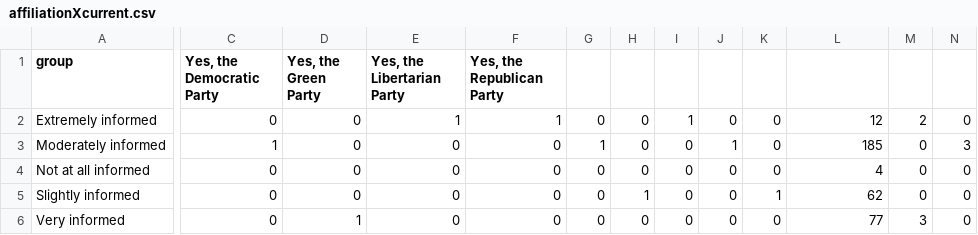
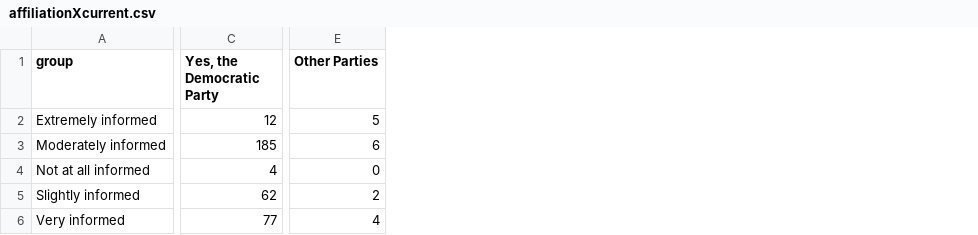
Before and after one commit to 22bck22/sota2026-staging, a CSV file: assets/data/politics/affiliationXcurrent.csv, drawn as a sheet; only a part is shown, gaps mark what is left out; removed rows and columns are numbered as before the commit, all else as after; the diff covers the shown part only; the diff names each change by its address in the sheet, - before the commit and + after, or states it on an @@ line.

Commit message:
Update affiliationXcurrent.csv

```diff
--- a/assets/data/politics/affiliationXcurrent.csv
+++ b/assets/data/politics/affiliationXcurrent.csv
-column C (Yes, the Democratic Party), rows 2-6: 0 | 1 | 0 | 0 | 0
-column D (Yes, the Green Party), rows 2-6: 0 | 0 | 0 | 0 | 1
-column E (Yes, the Libertarian Party), rows 2-6: 1 | 0 | 0 | 0 | 0
-column F (Yes, the Republican Party), rows 2-6: 1 | 0 | 0 | 0 | 0
-column G, rows 2-6: 0 | 1 | 0 | 0 | 0
-column H, rows 2-6: 0 | 0 | 0 | 1 | 0
-column I, rows 2-6: 1 | 0 | 0 | 0 | 0
-column J, rows 2-6: 0 | 1 | 0 | 0 | 0
-column K, rows 2-6: 0 | 0 | 0 | 1 | 0
-column M, rows 2-6: 2 | 0 | 0 | 0 | 3
-column N, rows 2-6: 0 | 3 | 0 | 0 | 0
+column E (Other Parties), rows 2-6: 5 | 6 | 0 | 2 | 4
-C1: (empty)
+C1: Yes, the Democratic Party
```
Also changed, not shown: 1 edited cell elsewhere in this file.
